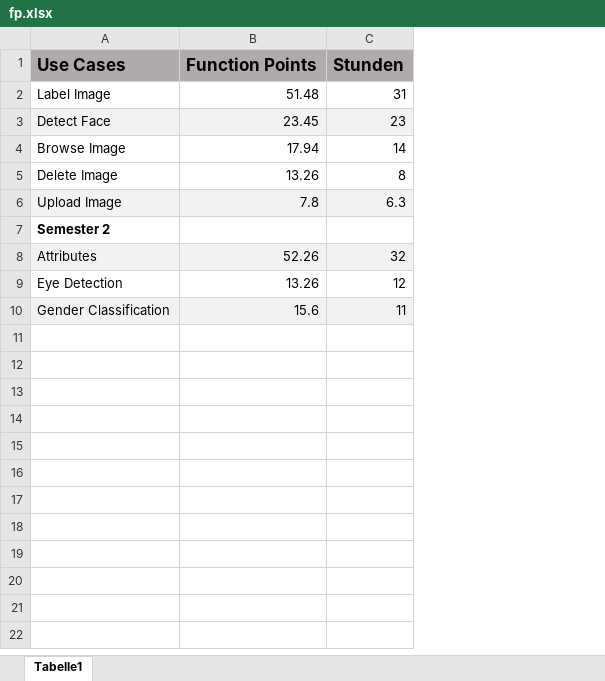
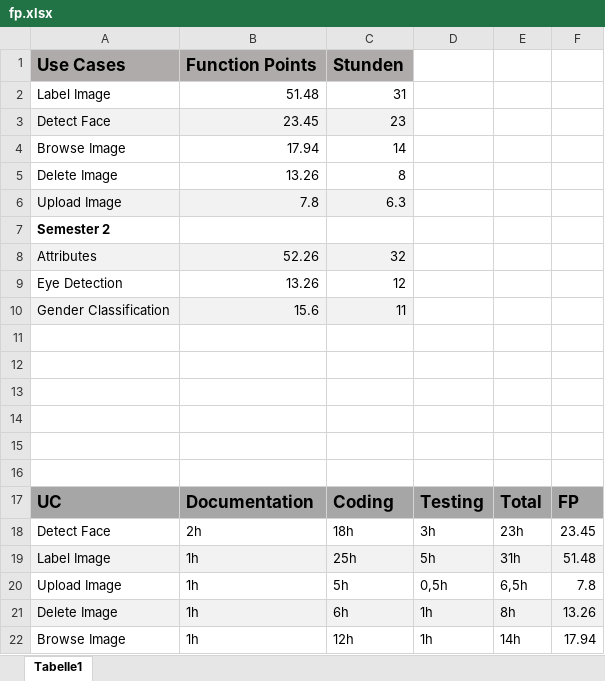
Before and after one commit to sapacaFaceRecognition/Documentation, an Excel workbook: FP UC/fp.xlsx, sheet Tabelle1, drawn as a sheet; values as stored, in another font and other column widths than the file's, no borders; charts and pictures not drawn; the diff names each change by its address in the sheet, - before the commit and + after, or states it on an @@ line.

Commit message:
Updated Attributes and FP Excel

```diff
--- a/FP UC/fp.xlsx (sheet Tabelle1)
+++ b/FP UC/fp.xlsx (sheet Tabelle1)
+column D, empty
+column E, empty
+column F, empty
+row 11: (empty)
+row 12: (empty)
+row 13: (empty)
+row 14: (empty)
+row 15: (empty)
+row 16: (empty)
+row 17: UC | Documentation | Coding | Testing | Total | FP
+row 18: Detect Face | 2h | 18h | 3h | 23h | 23.45
+row 19: Label Image | 1h | 25h | 5h | 31h | 51.48
+row 20: Upload Image | 1h | 5h | 0,5h | 6,5h | 7.8
+row 21: Delete Image | 1h | 6h | 1h | 8h | 13.26
+row 22: Browse Image | 1h | 12h | 1h | 14h | 17.94
```
Also changed, not shown: 1 other file.
